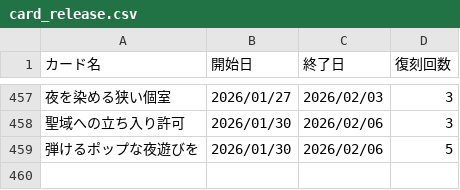
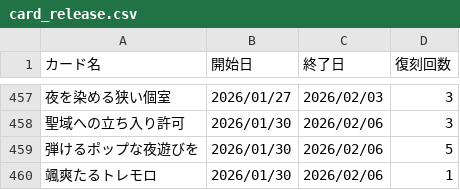
Before and after one commit to nek0-tkdb/tools, a CSV file: card_release.csv, drawn as a sheet; only a part is shown, gaps mark what is left out.

Commit message:
Update card_release.csv

```diff
--- a/card_release.csv
+++ b/card_release.csv
@@ -459 +459,2 @@
 弾けるポップな夜遊びを,2026/01/30,2026/02/06,5
+颯爽たるトレモロ,2026/01/30,2026/02/06,1
```
